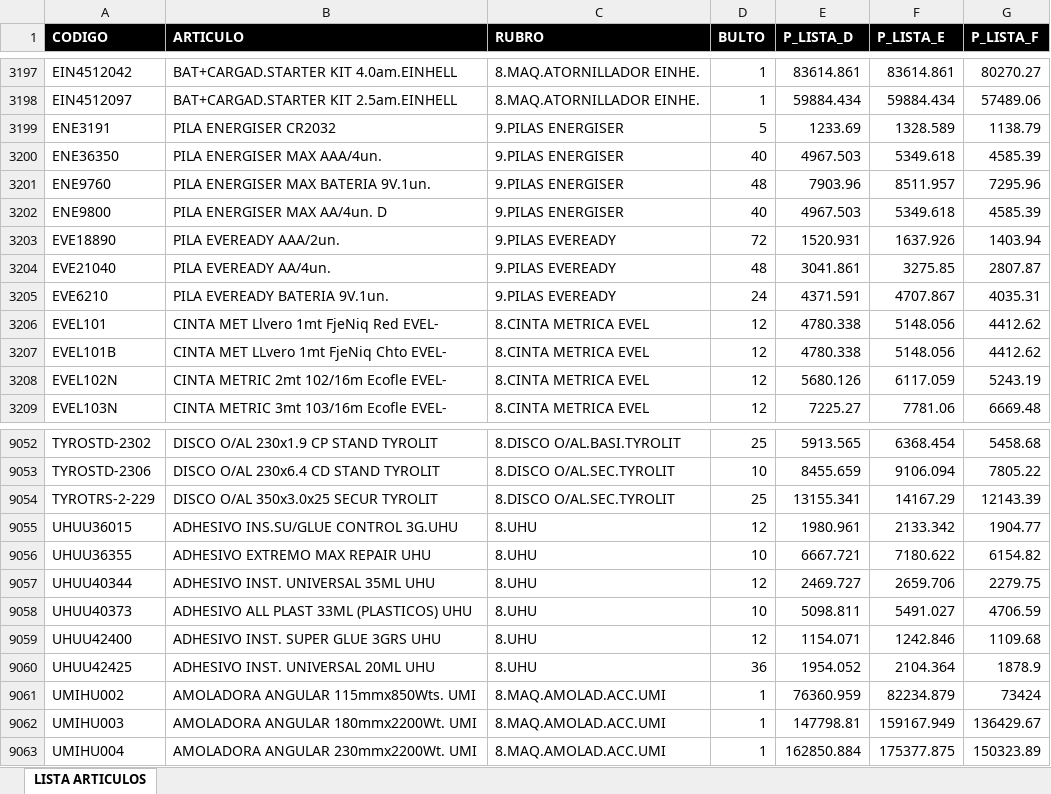
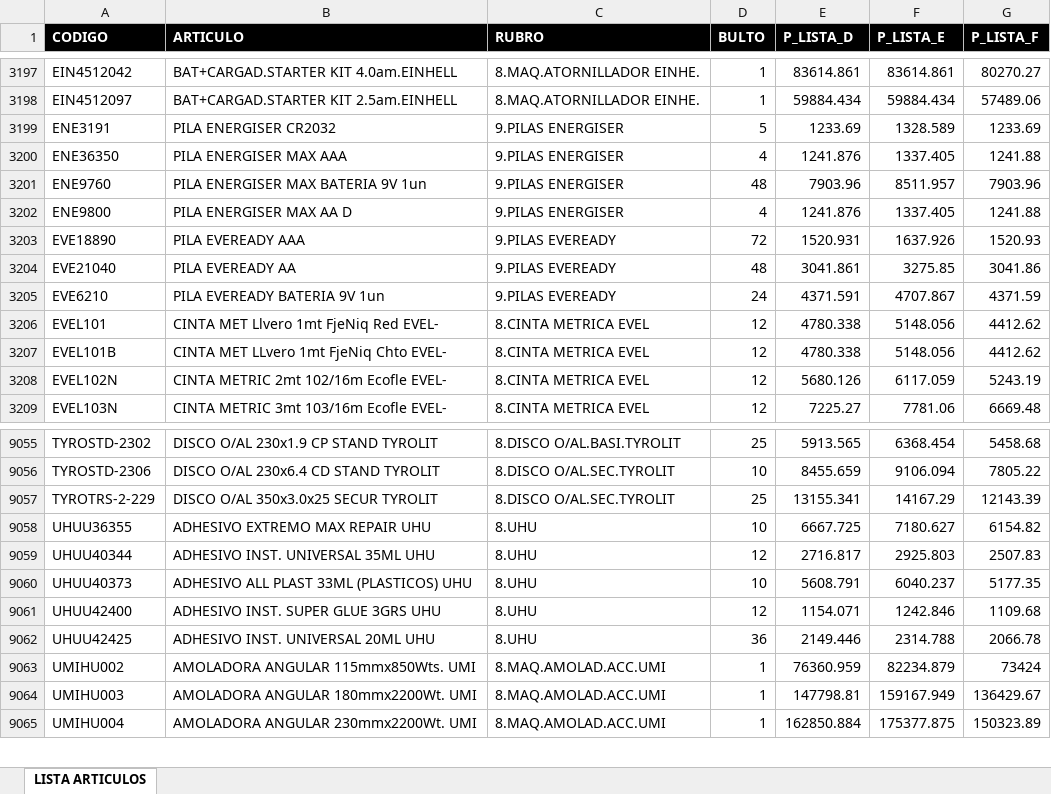
Before and after one commit to ferremax-cat/pinterest-f, an Excel workbook: excel/PRODUCTOS.xlsx, sheet LISTA ARTICULOS, drawn as a sheet; only a part is shown, gaps mark what is left out; values as stored, in another font and other column widths than the file's, no borders; table styles not drawn; removed rows and columns are numbered as before the commit, all else as after; the diff covers the shown part only; the diff names each change by its address in the sheet, - before the commit and + after, or states it on an @@ line.

Commit message:
update lista de precios, estados de cuentas 17-7-26

```diff
--- a/excel/PRODUCTOS.xlsx (sheet LISTA ARTICULOS)
+++ b/excel/PRODUCTOS.xlsx (sheet LISTA ARTICULOS)
-G3199 (P_LISTA_F): 1138.79
+G3199 (P_LISTA_F): 1233.69
-B3200 (ARTICULO): PILA ENERGISER MAX AAA/4un.
+B3200 (ARTICULO): PILA ENERGISER MAX AAA
-D3200 (BULTO): 40
+D3200 (BULTO): 4
-E3200 (P_LISTA_D): 4967.503
+E3200 (P_LISTA_D): 1241.876
-F3200 (P_LISTA_E): 5349.618
+F3200 (P_LISTA_E): 1337.405
-G3200 (P_LISTA_F): 4585.39
+G3200 (P_LISTA_F): 1241.88
-B3201 (ARTICULO): PILA ENERGISER MAX BATERIA 9V.1un.
+B3201 (ARTICULO): PILA ENERGISER MAX BATERIA 9V 1un
-G3201 (P_LISTA_F): 7295.96
+G3201 (P_LISTA_F): 7903.96
-B3202 (ARTICULO): PILA ENERGISER MAX AA/4un. D
+B3202 (ARTICULO): PILA ENERGISER MAX AA D
-D3202 (BULTO): 40
+D3202 (BULTO): 4
-E3202 (P_LISTA_D): 4967.503
+E3202 (P_LISTA_D): 1241.876
-F3202 (P_LISTA_E): 5349.618
+F3202 (P_LISTA_E): 1337.405
-G3202 (P_LISTA_F): 4585.39
+G3202 (P_LISTA_F): 1241.88
-B3203 (ARTICULO): PILA EVEREADY AAA/2un.
+B3203 (ARTICULO): PILA EVEREADY AAA
-G3203 (P_LISTA_F): 1403.94
+G3203 (P_LISTA_F): 1520.93
-B3204 (ARTICULO): PILA EVEREADY AA/4un.
+B3204 (ARTICULO): PILA EVEREADY AA
-G3204 (P_LISTA_F): 2807.87
+G3204 (P_LISTA_F): 3041.86
-B3205 (ARTICULO): PILA EVEREADY BATERIA 9V.1un.
+B3205 (ARTICULO): PILA EVEREADY BATERIA 9V 1un
-G3205 (P_LISTA_F): 4035.31
+G3205 (P_LISTA_F): 4371.59
-row 9055: UHUU36015 | ADHESIVO INS.SU/GLUE CONTROL 3G.UHU | 8.UHU | 12 | 1980.961 | 2133.342 | 1904.77
-E9058 (P_LISTA_D): 6667.721
+E9058 (P_LISTA_D): 6667.725
-F9058 (P_LISTA_E): 7180.622
+F9058 (P_LISTA_E): 7180.627
-E9059 (P_LISTA_D): 2469.727
+E9059 (P_LISTA_D): 2716.817
-F9059 (P_LISTA_E): 2659.706
+F9059 (P_LISTA_E): 2925.803
-G9059 (P_LISTA_F): 2279.75
+G9059 (P_LISTA_F): 2507.83
-E9060 (P_LISTA_D): 5098.811
+E9060 (P_LISTA_D): 5608.791
-F9060 (P_LISTA_E): 5491.027
+F9060 (P_LISTA_E): 6040.237
-G9060 (P_LISTA_F): 4706.59
+G9060 (P_LISTA_F): 5177.35
-E9062 (P_LISTA_D): 1954.052
+E9062 (P_LISTA_D): 2149.446
-F9062 (P_LISTA_E): 2104.364
+F9062 (P_LISTA_E): 2314.788
-G9062 (P_LISTA_F): 1878.9
+G9062 (P_LISTA_F): 2066.78
```
Also changed, not shown: 3 added rows and 102 edited cells elsewhere in this sheet, excel/clientes_finanzas.xlsx, 9 other files.
